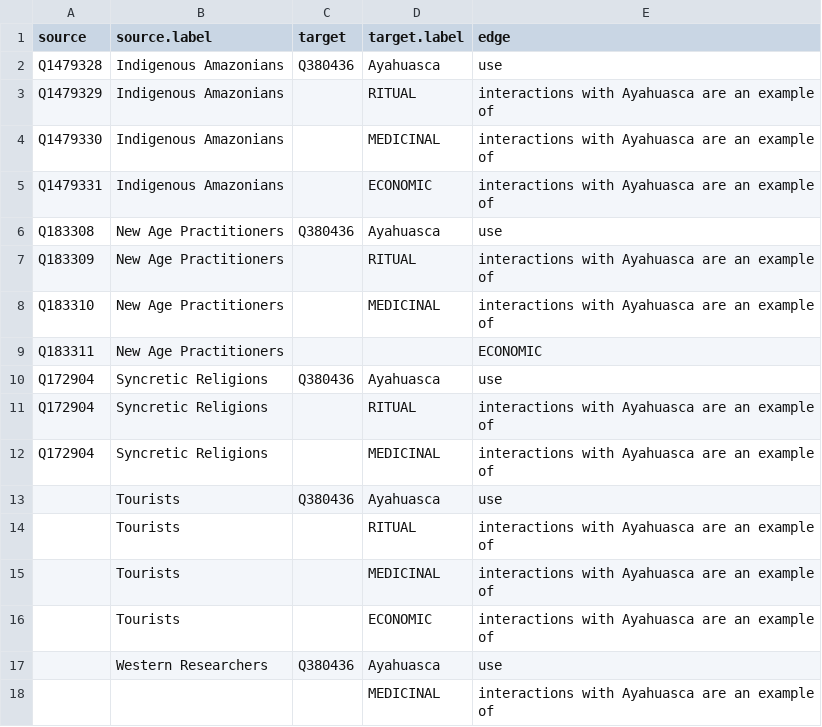
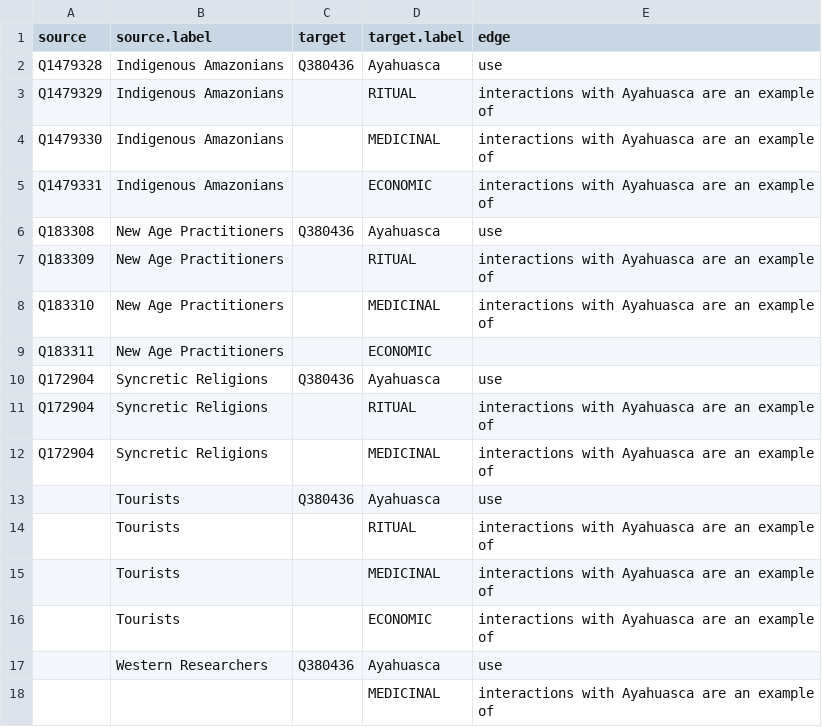
Before and after one commit to Athaodam/Adventures-with-Ayahuasca, a TSV file: Networks.tsv, drawn as a sheet.

Commit message:
Update Networks.tsv

```diff
--- a/Networks.tsv
+++ b/Networks.tsv
@@ -8,3 +8,3 @@ Q183309	New Age Practitioners 		RITUAL	interactions with Ayahuasca are an exampl
 Q183310	New Age Practitioners 		MEDICINAL	interactions with Ayahuasca are an example of
-Q183311	New Age Practitioners 			ECONOMIC
+Q183311	New Age Practitioners 		ECONOMIC
 Q172904	Syncretic Religions	Q380436	Ayahuasca 	use
```
